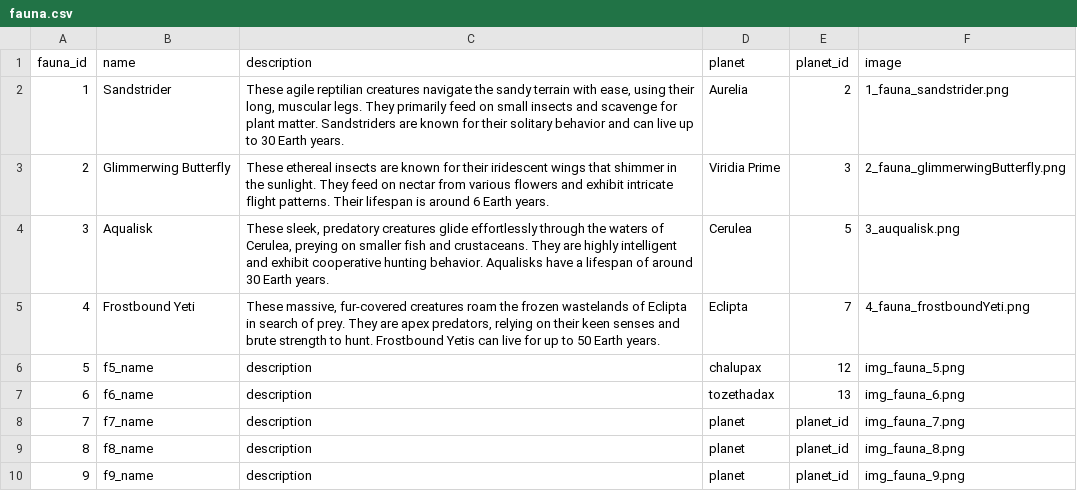
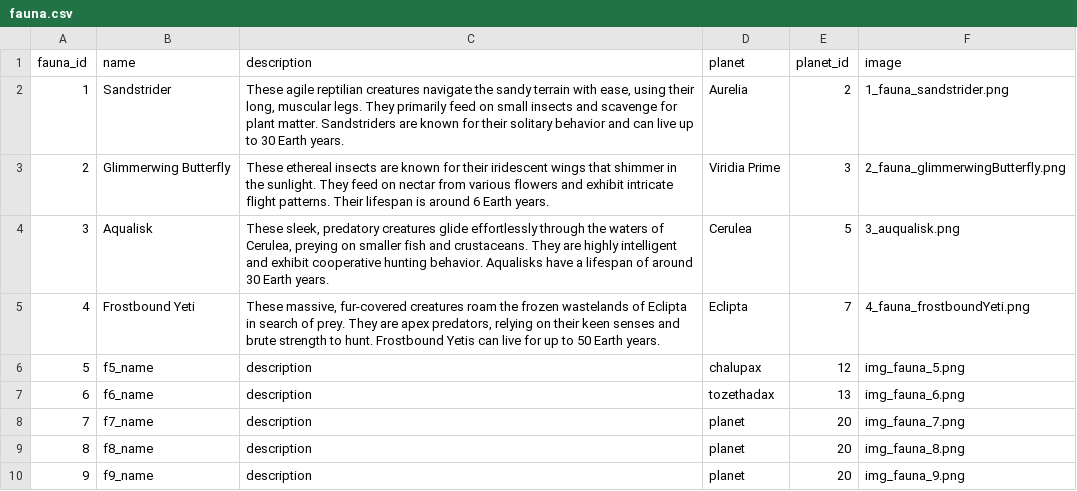
Before and after one commit to sarahmarkland/galaxy_atlas, a CSV file: data/fauna.csv, drawn as a sheet.

```diff
--- a/data/fauna.csv
+++ b/data/fauna.csv
@@ -7,4 +7,4 @@ fauna_id,name,description,planet,planet_id,image
 6,"f6_name","description","tozethadax",13,"img_fauna_6.png"
-7,"f7_name","description","planet",planet_id,"img_fauna_7.png"
-8,"f8_name","description","planet",planet_id,"img_fauna_8.png"
-9,"f9_name","description","planet",planet_id,"img_fauna_9.png"
+7,"f7_name","description","planet",20,"img_fauna_7.png"
+8,"f8_name","description","planet",20,"img_fauna_8.png"
+9,"f9_name","description","planet",20,"img_fauna_9.png"
```
Also changed, not shown: data/flora.csv, 3 other files.
